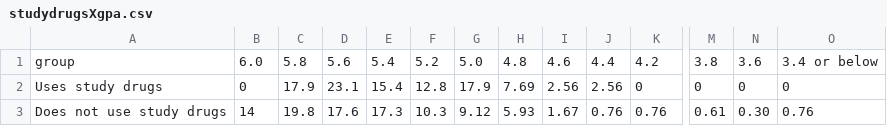
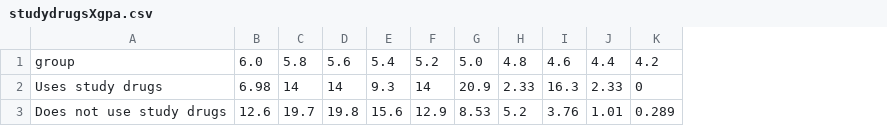
Before and after one commit to n0x1/SOTA-2025, a CSV file: assets/data/drugs/studydrugsXgpa.csv, drawn as a sheet; only a part is shown, gaps mark what is left out; the diff covers the shown part only; the diff names each change by its address in the sheet, - before the commit and + after, or states it on an @@ line.

```diff
--- a/assets/data/drugs/studydrugsXgpa.csv
+++ b/assets/data/drugs/studydrugsXgpa.csv
-column M, rows 1-3: 3.8 | 0 | 0.61
-column N, rows 1-3: 3.6 | 0 | 0.30
-column O, rows 1-3: 3.4 or below | 0 | 0.76
-B2: 0
+B2: 6.98
-C2: 17.9
+C2: 14
-D2: 23.1
+D2: 14
-E2: 15.4
+E2: 9.3
-F2: 12.8
+F2: 14
-G2: 17.9
+G2: 20.9
-H2: 7.69
+H2: 2.33
-I2: 2.56
+I2: 16.3
-J2: 2.56
+J2: 2.33
-B3: 14
+B3: 12.6
-C3: 19.8
+C3: 19.7
-D3: 17.6
+D3: 19.8
-E3: 17.3
+E3: 15.6
-F3: 10.3
+F3: 12.9
-G3: 9.12
+G3: 8.53
-H3: 5.93
+H3: 5.2
-I3: 1.67
+I3: 3.76
-J3: 0.76
+J3: 1.01
-K3: 0.76
+K3: 0.289
```
Also changed, not shown: 1 edited cell elsewhere in this file, assets/data/drugs/alcoholXcluster.csv, assets/data/drugs/alcoholXincome.csv, 5 other files.
